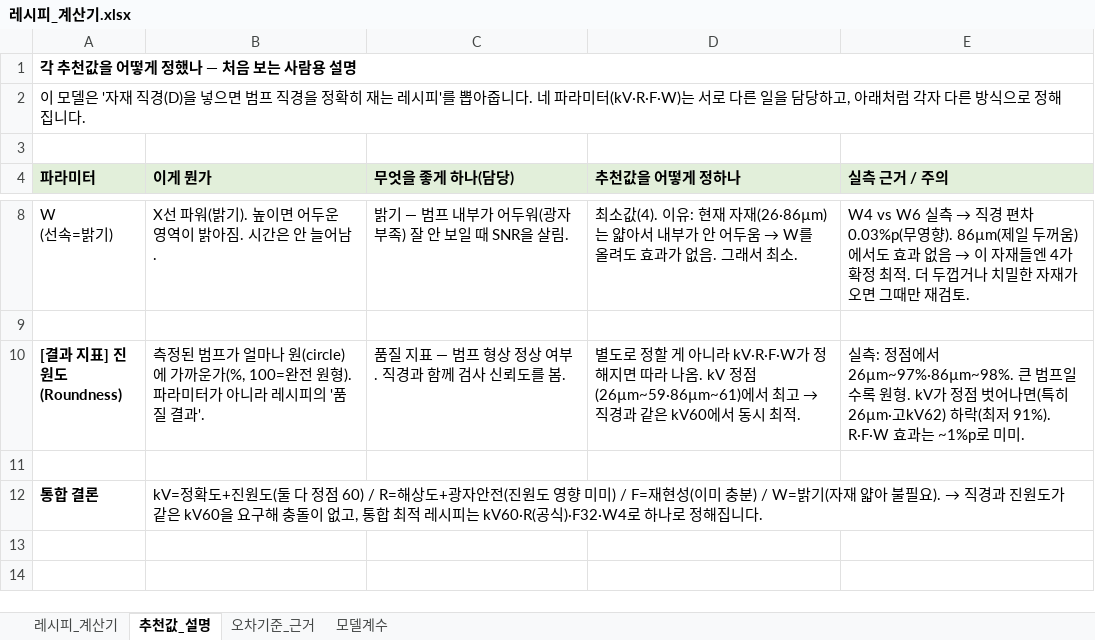
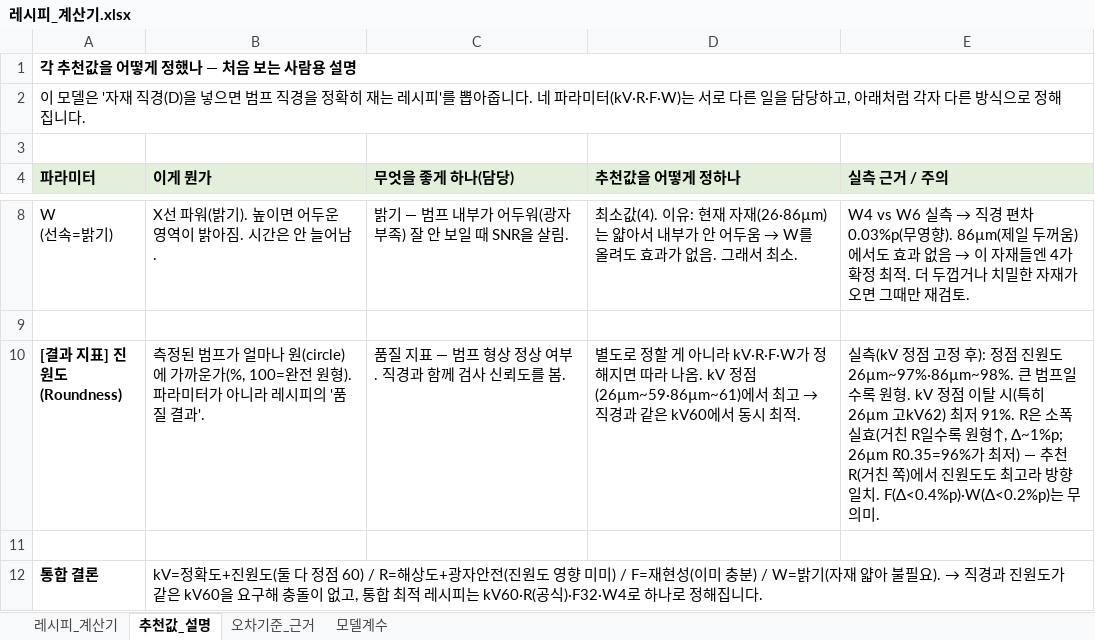
Before and after one commit to kimminkuy70-coder/Parameter, an Excel workbook: 공정모델링/레시피_계산기.xlsx, sheet 추천값_설명, drawn as a sheet; only a part is shown, gaps mark what is left out; values as stored, in another font and other column widths than the file's, no borders; the diff names each change by its address in the sheet, - before the commit and + after, or states it on an @@ line.

```diff
--- a/공정모델링/레시피_계산기.xlsx (sheet 추천값_설명)
+++ b/공정모델링/레시피_계산기.xlsx (sheet 추천값_설명)
-E10 (실측 근거 / 주의): 실측: 정점에서 26µm~97%·86µm~98%. 큰 범프일수록 원형. kV가 정점 벗어나면(특히 26µm·고kV62) 하락(최저 91%). R·F·W 효과는 ~1%p로 미미.
+E10 (실측 근거 / 주의): 실측(kV 정점 고정 후): 정점 진원도 26µm~97%·86µm~98%. 큰 범프일수록 원형. kV 정점 이탈 시(특히 26µm 고kV62) 최저 91%. R은 소폭 실효(거친 R일수록 원형↑, Δ~1%p; 26µm R0.35=96%가 최저) — 추천 R(거친 쪽)에서 진원도도 최고라 방향 일치. F(Δ<0.4%p)·W(Δ<0.2%p)는 무의미.
```
Also changed, not shown: sheet 레시피_계산기, 2 other files.
